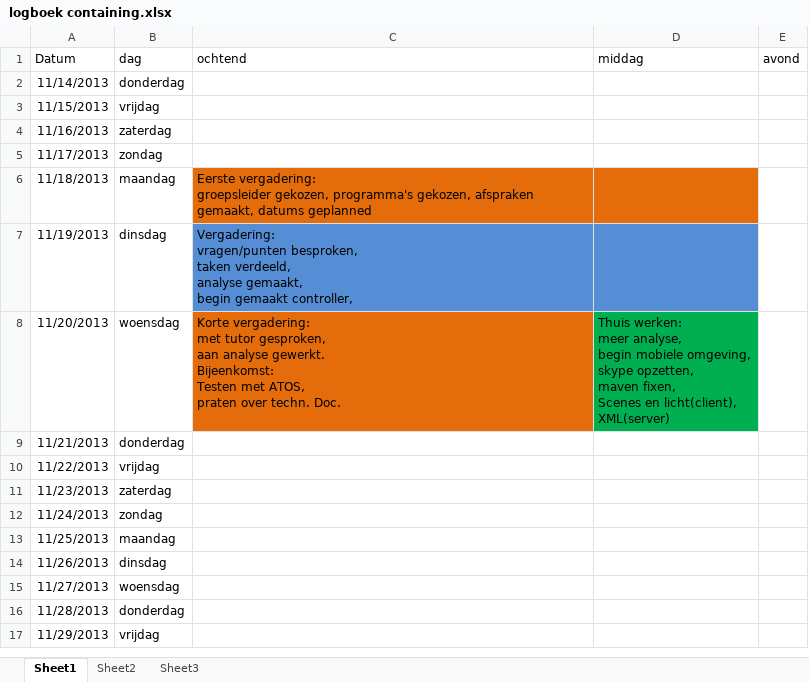
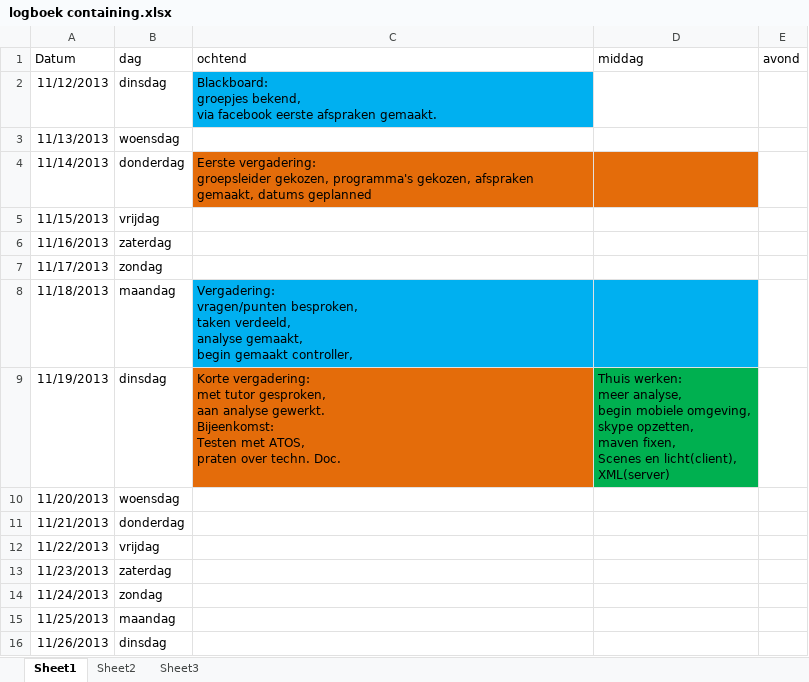
Before and after one commit to GRAAFYME/ContainingJ2P2P, an Excel workbook: Documentatie/Logboeken/logboek containing.xlsx, sheet Sheet1, drawn as a sheet; only a part is shown; the shorter side is filled out with more unchanged rows; values as stored, in another font and other column widths than the file's, no borders; addresses are those after the commit; ↵ is a line break in a cell; the diff names each change by its address in the sheet, - before the commit and + after, or states it on an @@ line.

Commit message:
Logboek: Datums bewerkt

```diff
--- a/Documentatie/Logboeken/logboek containing.xlsx (sheet Sheet1)
+++ b/Documentatie/Logboeken/logboek containing.xlsx (sheet Sheet1)
+row 2: 11/12/2013 | dinsdag | Blackboard: ↵ groepjes bekend, ↵ via facebook eerste afspraken gemaakt.
+row 3: 11/13/2013 | woensdag
-C4 (ochtend): (empty)
+C4 (ochtend): Eerste vergadering: ↵ groepsleider gekozen, programma's gekozen, afspraken gemaakt, datums geplanned
-C4:D4 fill: none
+C4:D4 fill: #E46C0A
-C8 (ochtend): Eerste vergadering: ↵ groepsleider gekozen, programma's gekozen, afspraken gemaakt, datums geplanned
+C8 (ochtend): Vergadering: ↵ vragen/punten besproken, ↵ taken verdeeld, ↵ analyse gemaakt, ↵ begin gemaakt controller,
-C8:D8 fill: #E46C0A
+C8:D8 fill: #00B0F0
-C9 (ochtend): Vergadering: ↵ vragen/punten besproken, ↵ taken verdeeld, ↵ analyse gemaakt, ↵ begin gemaakt controller,
+C9 (ochtend): Korte vergadering: ↵ met tutor gesproken, ↵ aan analyse gewerkt. ↵ Bijeenkomst: ↵ Testen met ATOS, ↵ praten over techn. Doc.
-C9 fill: #558ED5
+C9 fill: #E46C0A
-D9 (middag): (empty)
+D9 (middag): Thuis werken: ↵ meer analyse, ↵ begin mobiele omgeving, ↵ skype opzetten, ↵ maven fixen, ↵ Scenes en licht(client), ↵ XML(server)
-D9 fill: #558ED5
+D9 fill: #00B050
-C10 (ochtend): Korte vergadering: ↵ met tutor gesproken, ↵ aan analyse gewerkt. ↵ Bijeenkomst: ↵ Testen met ATOS, ↵ praten over techn. Doc.
+C10 (ochtend): (empty)
-C10 fill: #E46C0A
+C10 fill: none
-D10 (middag): Thuis werken: ↵ meer analyse, ↵ begin mobiele omgeving, ↵ skype opzetten, ↵ maven fixen, ↵ Scenes en licht(client), ↵ XML(server)
+D10 (middag): (empty)
-D10 fill: #00B050
+D10 fill: none
```
